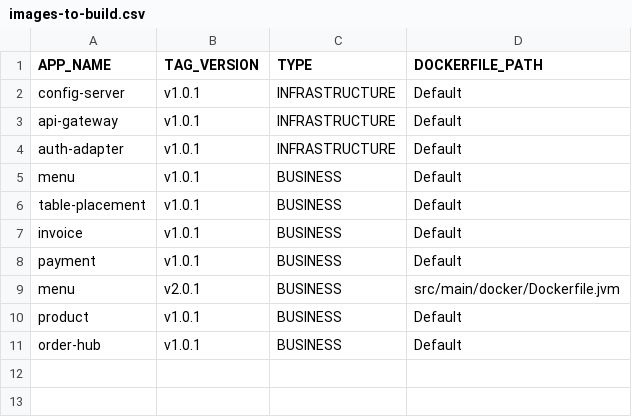
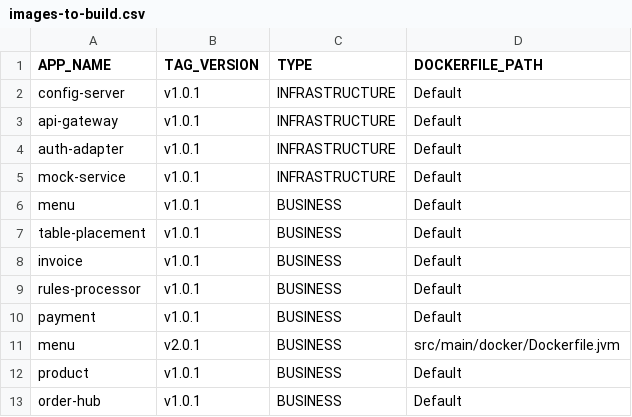
Before and after one commit to miguel-armas-abt/poc-microservices-monorepo, a CSV file: devops/docker/images-to-build.csv, drawn as a sheet; the diff names each change by its address in the sheet, - before the commit and + after, or states it on an @@ line.

```diff
--- a/devops/docker/images-to-build.csv
+++ b/devops/docker/images-to-build.csv
+row 5: mock-service | v1.0.1 | INFRASTRUCTURE | Default
+row 9: rules-processor | v1.0.1 | BUSINESS | Default
```
Also changed, not shown: devops/docker/containers-to-run.csv, devops/local/parameters/01_projects-to-compile.csv, 36 other files.
